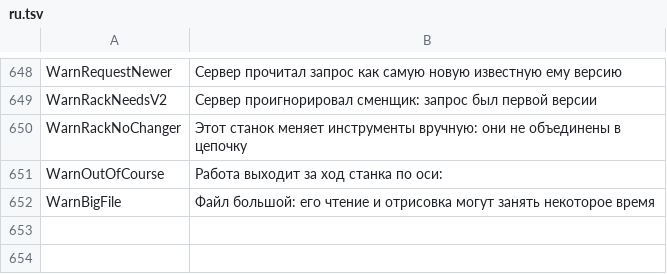
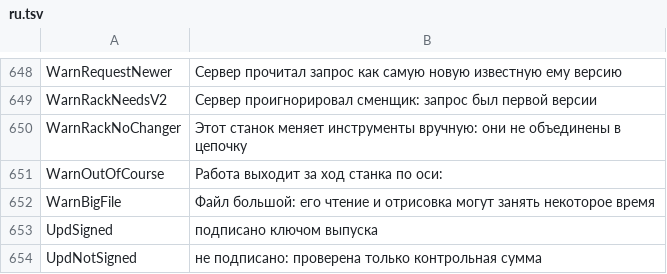
Before and after one commit to JuanenRac/EH3D-COMMON, a TSV file: crates/view/locales/ru.tsv, drawn as a sheet; only a part is shown, gaps mark what is left out.

```diff
--- a/crates/view/locales/ru.tsv
+++ b/crates/view/locales/ru.tsv
@@ -652 +652,3 @@ WarnOutOfCourse	Работа выходит за ход станка по оси
 WarnBigFile	Файл большой: его чтение и отрисовка могут занять некоторое время
+UpdSigned	подписано ключом выпуска
+UpdNotSigned	не подписано: проверена только контрольная сумма
```
Also changed, not shown: crates/view/locales/bg.tsv, crates/view/locales/el.tsv, 26 other files.
